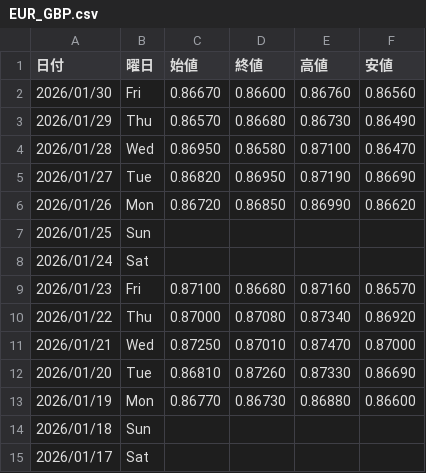
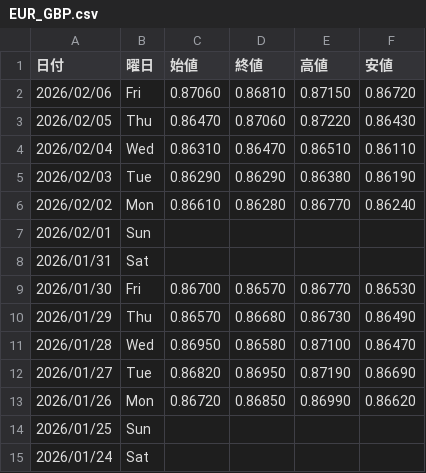
Before and after one commit to Yoshihiro-Okinaga/StockData, a CSV file: FXCFD/EUR_GBP.csv, drawn as a sheet; only a part is shown; the shorter side is filled out with more unchanged rows.

```diff
--- a/FXCFD/EUR_GBP.csv
+++ b/FXCFD/EUR_GBP.csv
@@ -1,3 +1,10 @@
 日付,曜日,始値,終値,高値,安値
-2026/01/30,Fri,0.86670,0.86600,0.86760,0.86560
+2026/02/06,Fri,0.87060,0.86810,0.87150,0.86720
+2026/02/05,Thu,0.86470,0.87060,0.87220,0.86430
+2026/02/04,Wed,0.86310,0.86470,0.86510,0.86110
+2026/02/03,Tue,0.86290,0.86290,0.86380,0.86190
+2026/02/02,Mon,0.86610,0.86280,0.86770,0.86240
+2026/02/01,Sun,,,,
+2026/01/31,Sat,,,,
+2026/01/30,Fri,0.86700,0.86570,0.86770,0.86530
 2026/01/29,Thu,0.86570,0.86680,0.86730,0.86490
```
Also changed, not shown: Stock/1963_日揮ホールディングス.csv, Stock/6752_パナソニック.csv, 48 other files.
